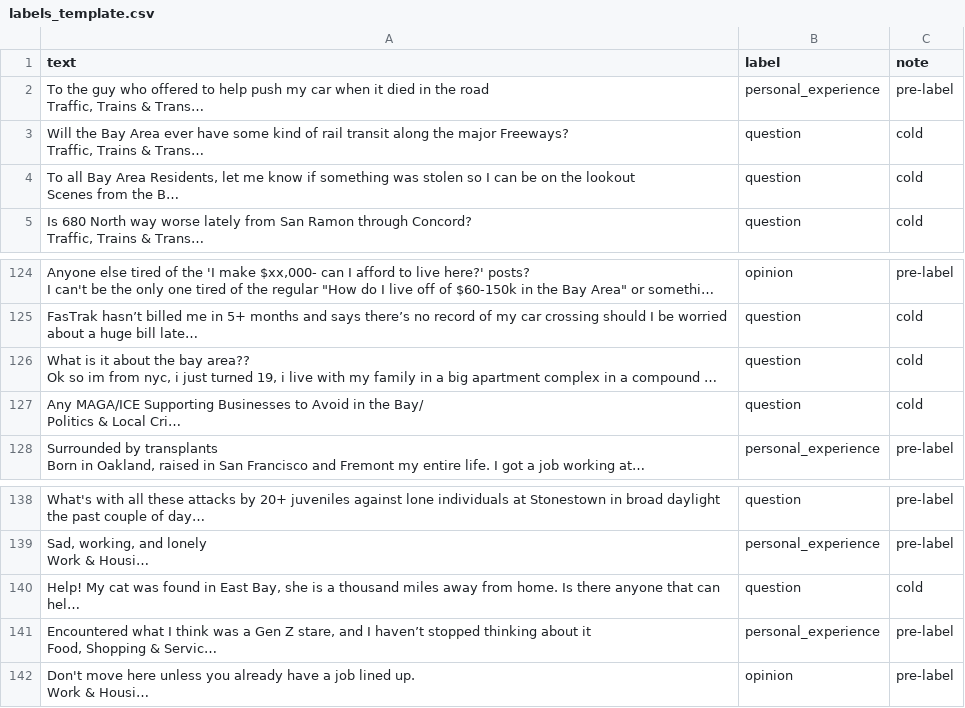
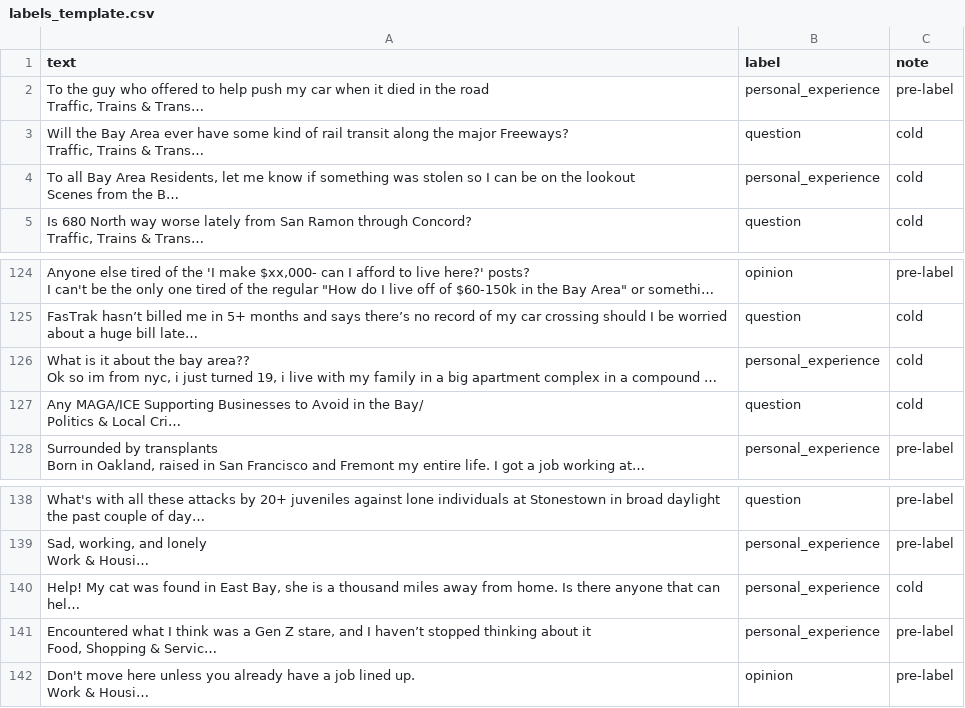
Before and after one commit to 05786K/ai201-project3-takemeter-starter-v2026, a CSV file: labels_template.csv, drawn as a sheet; only a part is shown, gaps mark what is left out; long unchanged cells end in …; the diff names each change by its address in the sheet, - before the commit and + after, or states it on an @@ line.

Commit message:
Finaliz posts and labels in the excel file

```diff
--- a/labels_template.csv
+++ b/labels_template.csv
-B4 (label): question
+B4 (label): personal_experience
-B126 (label): question
+B126 (label): personal_experience
-B140 (label): question
+B140 (label): personal_experience
```
Also changed, not shown: 2 other files.
